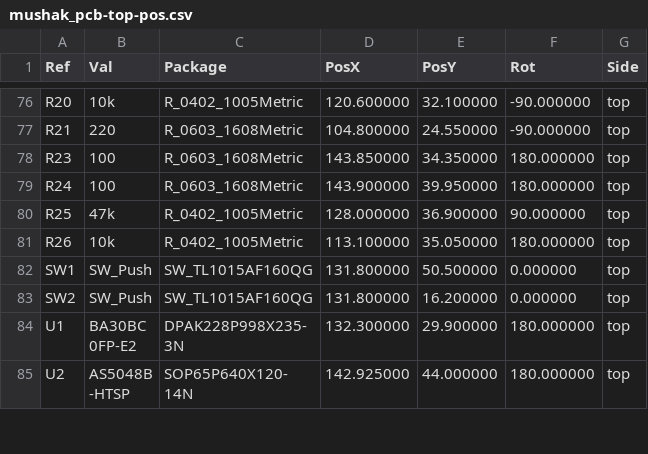
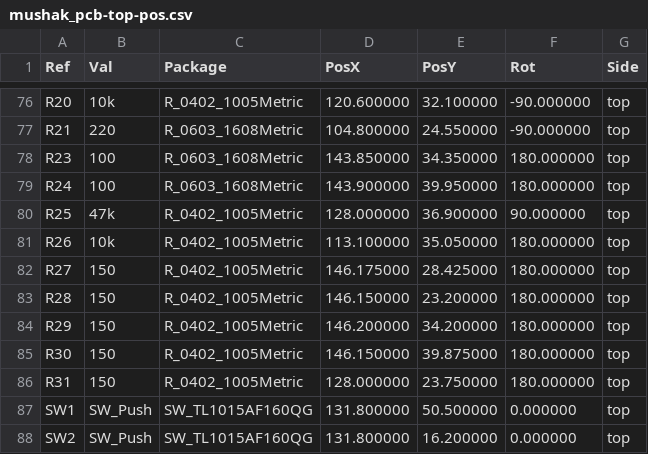
Before and after one commit to gautam-dev-maker/mushak, a CSV file: pcb_design/gerbers/mushak_pcb-top-pos.csv, drawn as a sheet; only a part is shown, gaps mark what is left out; the shorter side is filled out with more unchanged rows; the diff names each change by its address in the sheet, - before the commit and + after, or states it on an @@ line.

```diff
--- a/pcb_design/gerbers/mushak_pcb-top-pos.csv
+++ b/pcb_design/gerbers/mushak_pcb-top-pos.csv
+row 82: R27 | 150 | R_0402_1005Metric | 146.175000 | 28.425000 | 180.000000 | top
+row 83: R28 | 150 | R_0402_1005Metric | 146.150000 | 23.200000 | 180.000000 | top
+row 84: R29 | 150 | R_0402_1005Metric | 146.200000 | 34.200000 | 180.000000 | top
+row 85: R30 | 150 | R_0402_1005Metric | 146.150000 | 39.875000 | 180.000000 | top
+row 86: R31 | 150 | R_0402_1005Metric | 128.000000 | 23.750000 | 180.000000 | top
```
Also changed, not shown: 21 other files.
